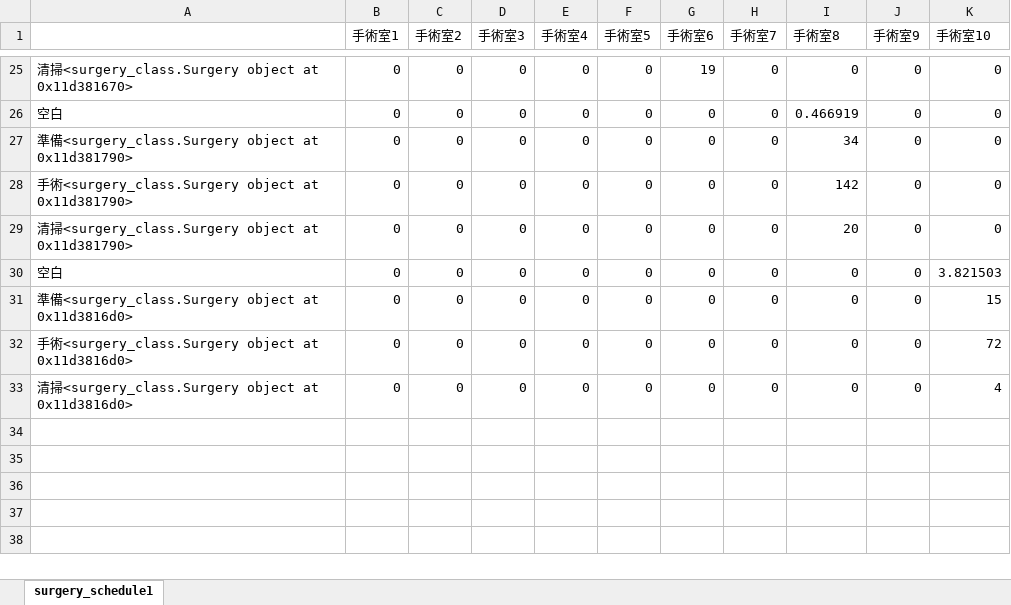
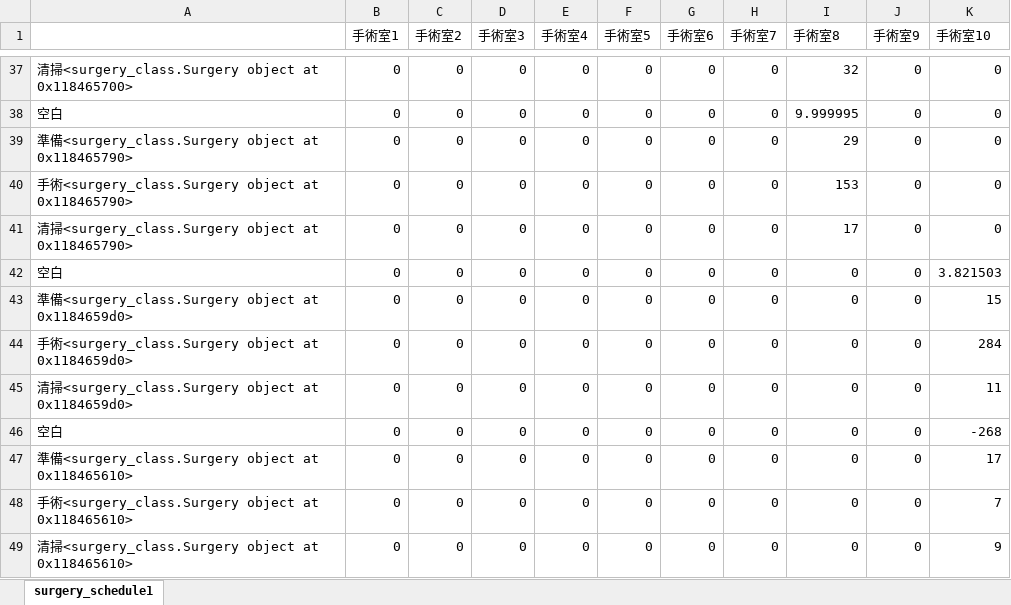
Before and after one commit to Kotaro-Kuroda/surgerySchedule, an Excel workbook: room_schedule_heuristic1.xlsx, sheet surgery_schedule1, drawn as a sheet; only a part is shown, gaps mark what is left out; values as stored, in another font and other column widths than the file's, no borders; addresses are those after the commit; the diff covers the shown part only; the diff names each change by its address in the sheet, - before the commit and + after, or states it on an @@ line.

```diff
--- a/room_schedule_heuristic1.xlsx (sheet surgery_schedule1)
+++ b/room_schedule_heuristic1.xlsx (sheet surgery_schedule1)
-A37: …object at 0x11d381670>
+A37: …object at 0x118465700>
-G37 (手術室6): 19
+G37 (手術室6): 0
-I37 (手術室8): 0
+I37 (手術室8): 32
-I38 (手術室8): 0.466919
+I38 (手術室8): 9.999995
-A39: …object at 0x11d381790>
+A39: …object at 0x118465790>
-I39 (手術室8): 34
+I39 (手術室8): 29
-A40: …object at 0x11d381790>
+A40: …object at 0x118465790>
-I40 (手術室8): 142
+I40 (手術室8): 153
-A41: …object at 0x11d381790>
+A41: …object at 0x118465790>
-I41 (手術室8): 20
+I41 (手術室8): 17
-A43: …object at 0x11d3816d0>
+A43: …object at 0x1184659d0>
-A44: …object at 0x11d3816d0>
+A44: …object at 0x1184659d0>
-K44 (手術室10): 72
+K44 (手術室10): 284
-A45: …object at 0x11d3816d0>
+A45: …object at 0x1184659d0>
-K45 (手術室10): 4
+K45 (手術室10): 11
+row 46: 空白 | 0 | 0 | 0 | 0 | 0 | 0 | 0 | 0 | 0 | -268
+row 47: 準備<surgery_class.Surgery object at 0x118465610> | 0 | 0 | 0 | 0 | 0 | 0 | 0 | 0 | 0 | 17
+row 48: 手術<surgery_class.Surgery object at 0x118465610> | 0 | 0 | 0 | 0 | 0 | 0 | 0 | 0 | 0 | 7
+row 49: 清掃<surgery_class.Surgery object at 0x118465610> | 0 | 0 | 0 | 0 | 0 | 0 | 0 | 0 | 0 | 9
```
Also changed, not shown: 12 added rows and 51 edited cells elsewhere in this sheet, surgeon_schedule_heuristic1.xlsx, 1 other file.
